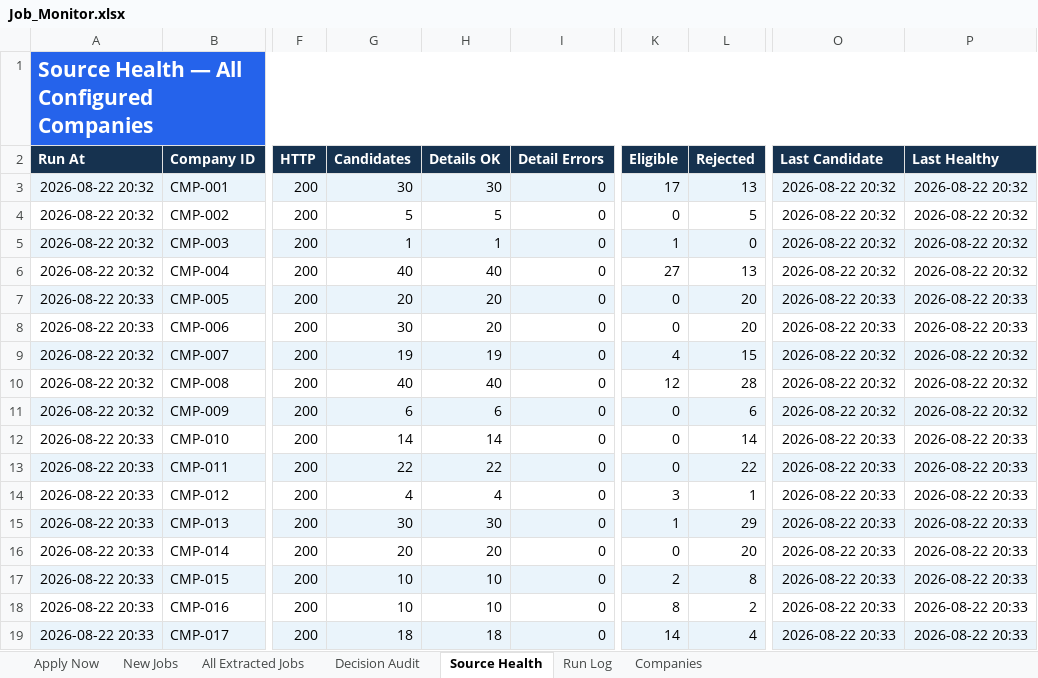
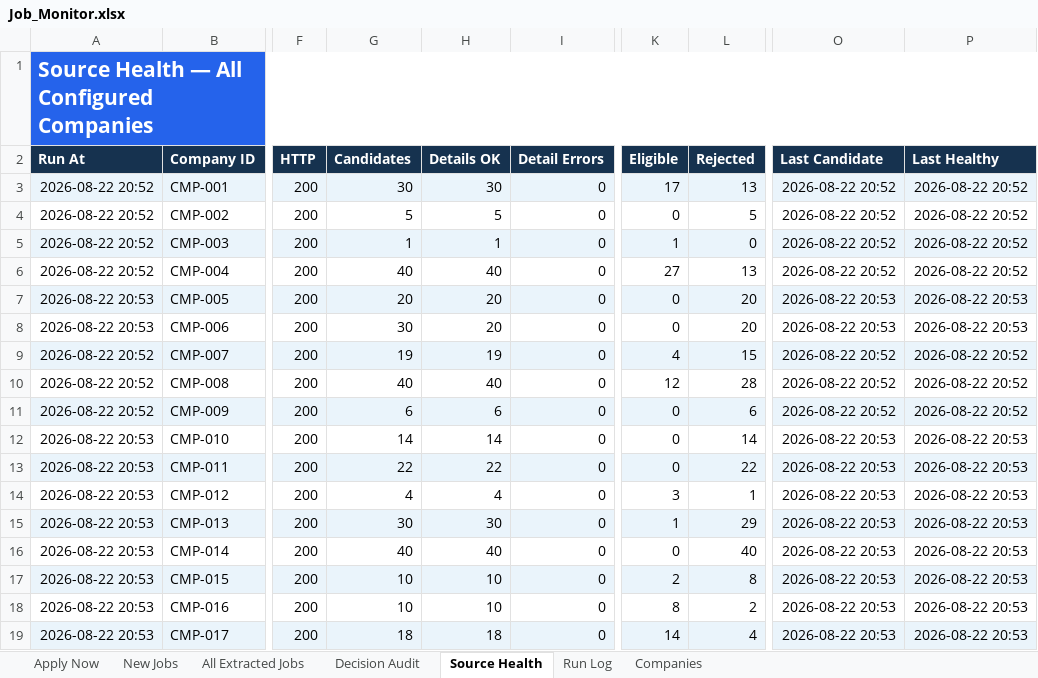
Before and after one commit to taran-dev4u/career-job-monitor, an Excel workbook: outputs/job-monitor/Job_Monitor.xlsx, sheet Source Health, drawn as a sheet; only a part is shown, gaps mark what is left out; values as stored, in another font and other column widths than the file's, no borders; table styles not drawn; the diff names each change by its address in the sheet, - before the commit and + after, or states it on an @@ line.

```diff
--- a/outputs/job-monitor/Job_Monitor.xlsx (sheet Source Health)
+++ b/outputs/job-monitor/Job_Monitor.xlsx (sheet Source Health)
-A3:A6 (Run At): 2026-08-22 20:32
+A3:A6 (Run At): 2026-08-22 20:52
-O3:O6 (Last Candidate): 2026-08-22 20:32
+O3:O6 (Last Candidate): 2026-08-22 20:52
-P3:P6 (Last Healthy): 2026-08-22 20:32
+P3:P6 (Last Healthy): 2026-08-22 20:52
-A7:A8 (Run At): 2026-08-22 20:33
+A7:A8 (Run At): 2026-08-22 20:53
-O7:O8 (Last Candidate): 2026-08-22 20:33
+O7:O8 (Last Candidate): 2026-08-22 20:53
-P7:P8 (Last Healthy): 2026-08-22 20:33
+P7:P8 (Last Healthy): 2026-08-22 20:53
-A9:A11 (Run At): 2026-08-22 20:32
+A9:A11 (Run At): 2026-08-22 20:52
-O9:O11 (Last Candidate): 2026-08-22 20:32
+O9:O11 (Last Candidate): 2026-08-22 20:52
-P9:P11 (Last Healthy): 2026-08-22 20:32
+P9:P11 (Last Healthy): 2026-08-22 20:52
-A12:A19 (Run At): 2026-08-22 20:33
+A12:A19 (Run At): 2026-08-22 20:53
-O12:O19 (Last Candidate): 2026-08-22 20:33
+O12:O19 (Last Candidate): 2026-08-22 20:53
-P12:P19 (Last Healthy): 2026-08-22 20:33
+P12:P19 (Last Healthy): 2026-08-22 20:53
-G16 (Candidates): 20
+G16 (Candidates): 40
-H16 (Details OK): 20
+H16 (Details OK): 40
-L16 (Rejected): 20
+L16 (Rejected): 40
```
Also changed, not shown: sheet Decision Audit, sheet All Extracted Jobs, sheet Run Log, 11 other files.
